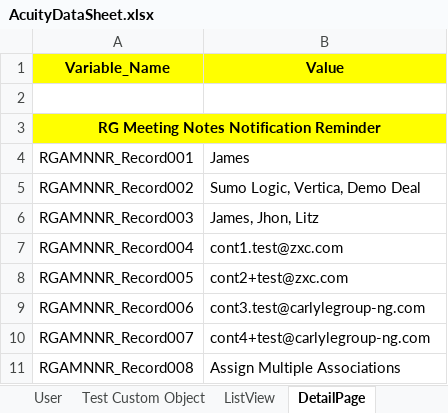
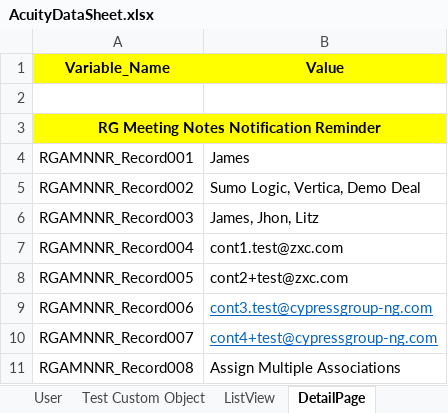
Before and after one commit to NitinNavatar/PE4.7, an Excel workbook: AcuityDataSheet.xlsx, sheet DetailPage, drawn as a sheet; values as stored, in another font and other column widths than the file's, no borders; the diff names each change by its address in the sheet, - before the commit and + after, or states it on an @@ line.

```diff
--- a/AcuityDataSheet.xlsx (sheet DetailPage)
+++ b/AcuityDataSheet.xlsx (sheet DetailPage)
-B9 (Value): cont3.test@carlylegroup-ng.com
+B9 (Value): cont3.test@cypressgroup-ng.com
@@ B9:B10 underline: off → on, text colour: black → #0563C1 @@
-B10 (Value): cont4+test@carlylegroup-ng.com
+B10 (Value): cont4+test@cypressgroup-ng.com
```
Also changed, not shown: sheet Activity Timeline, sheet Firm, sheet Acuity, 2 other files.
